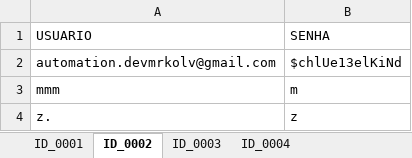
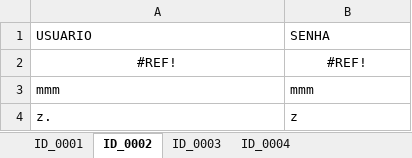
Before and after one commit to aventure-se-dosm/demo-blaze-store-automation, an Excel workbook: src/main/resources/DATA_SET.xlsx, sheet ID_0002, drawn as a sheet; values as stored, in another font and other column widths than the file's, no borders; removed rows and columns are numbered as before the commit, all else as after; the diff names each change by its address in the sheet, - before the commit and + after, or states it on an @@ line.

```diff
--- a/src/main/resources/DATA_SET.xlsx (sheet ID_0002)
+++ b/src/main/resources/DATA_SET.xlsx (sheet ID_0002)
-row 2: automation.devmrkolv@gmail.com | $chlUe13elKiNd
+row 2: #REF! | #REF!
-B3 (SENHA): m
+B3 (SENHA): mmm
```
Also changed, not shown: sheet ID_0001, formulas that keep their value, 5 other files.
